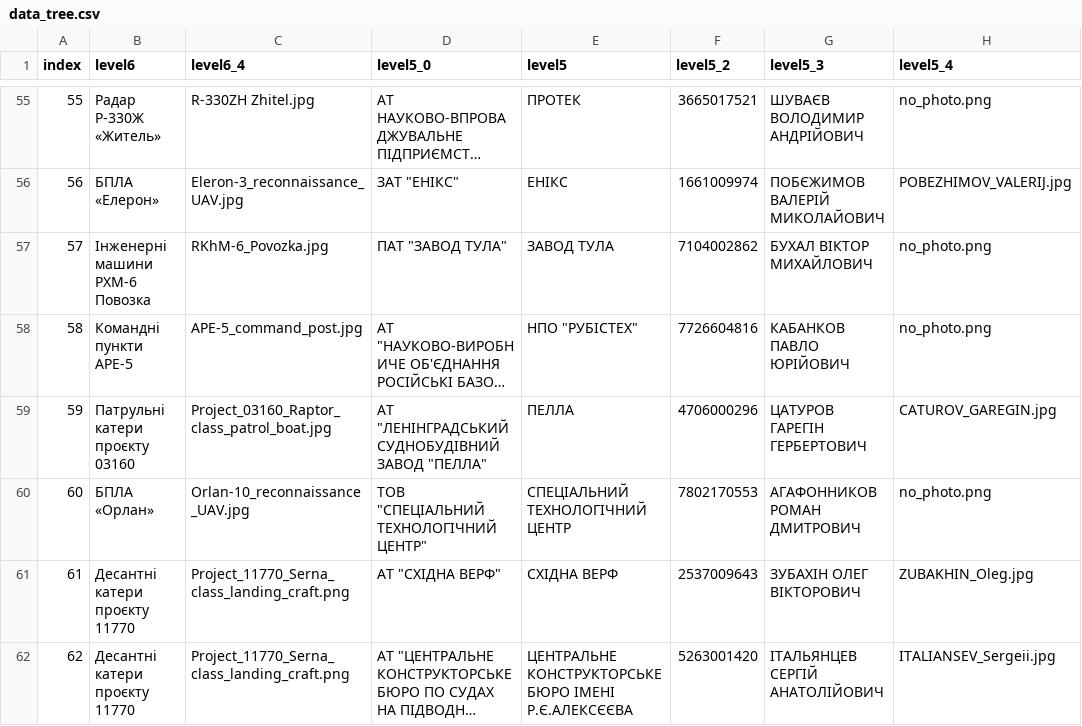
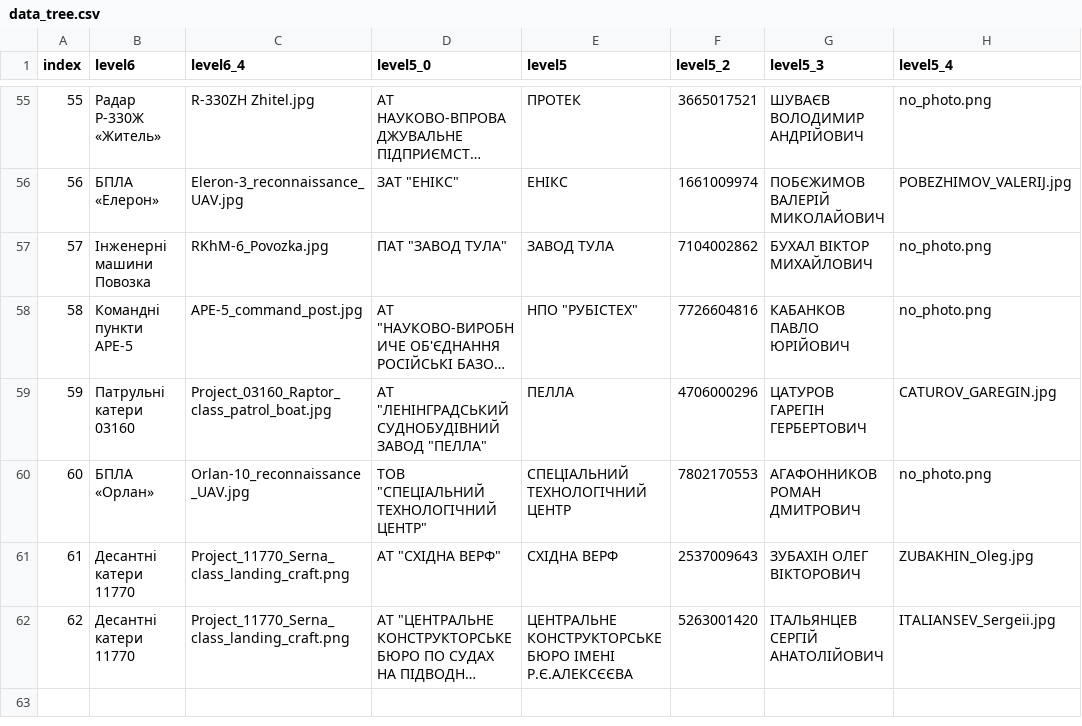
Before and after one commit to texty/state-watch, a CSV file: data_tree.csv, drawn as a sheet; only a part is shown, gaps mark what is left out; long unchanged cells end in …; the diff names each change by its address in the sheet, - before the commit and + after, or states it on an @@ line.

Commit message:
правки

```diff
--- a/data_tree.csv
+++ b/data_tree.csv
-B57 (level6): Інженерні машини РХМ-6 Повозка
+B57 (level6): Інженерні машини Повозка
-B59 (level6): Патрульні катери проєкту 03160
+B59 (level6): Патрульні катери 03160
-B61:B62 (level6): Десантні катери проєкту 11770
+B61:B62 (level6): Десантні катери 11770
```
